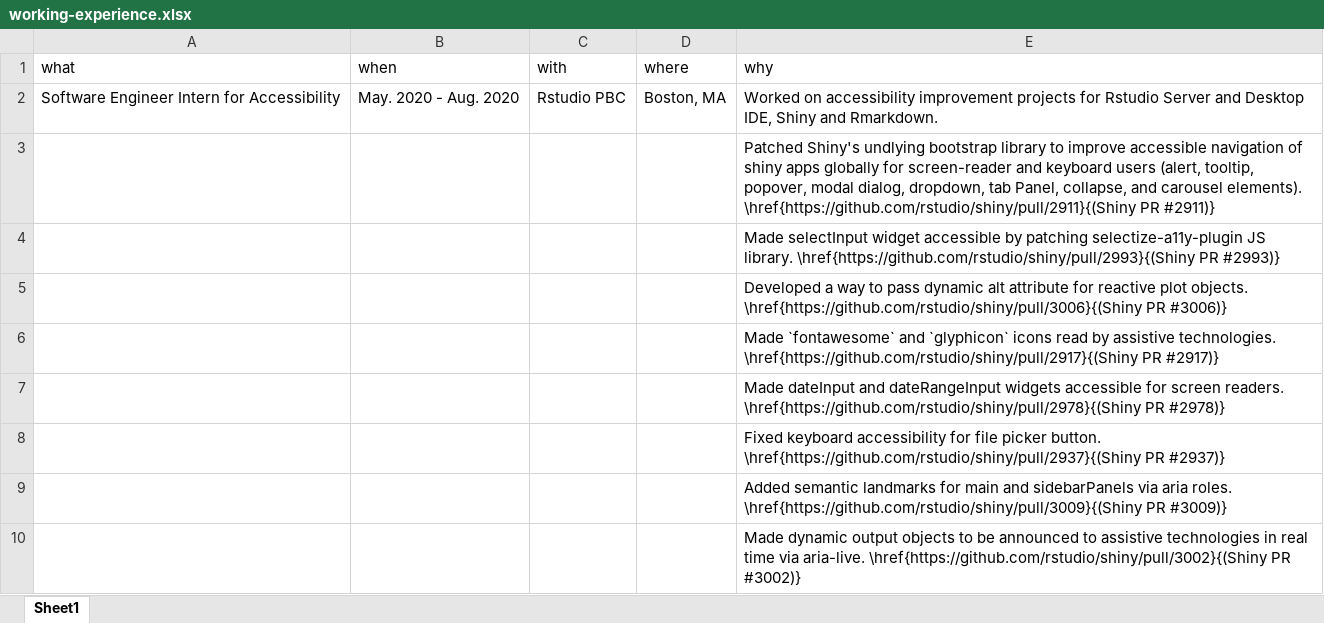
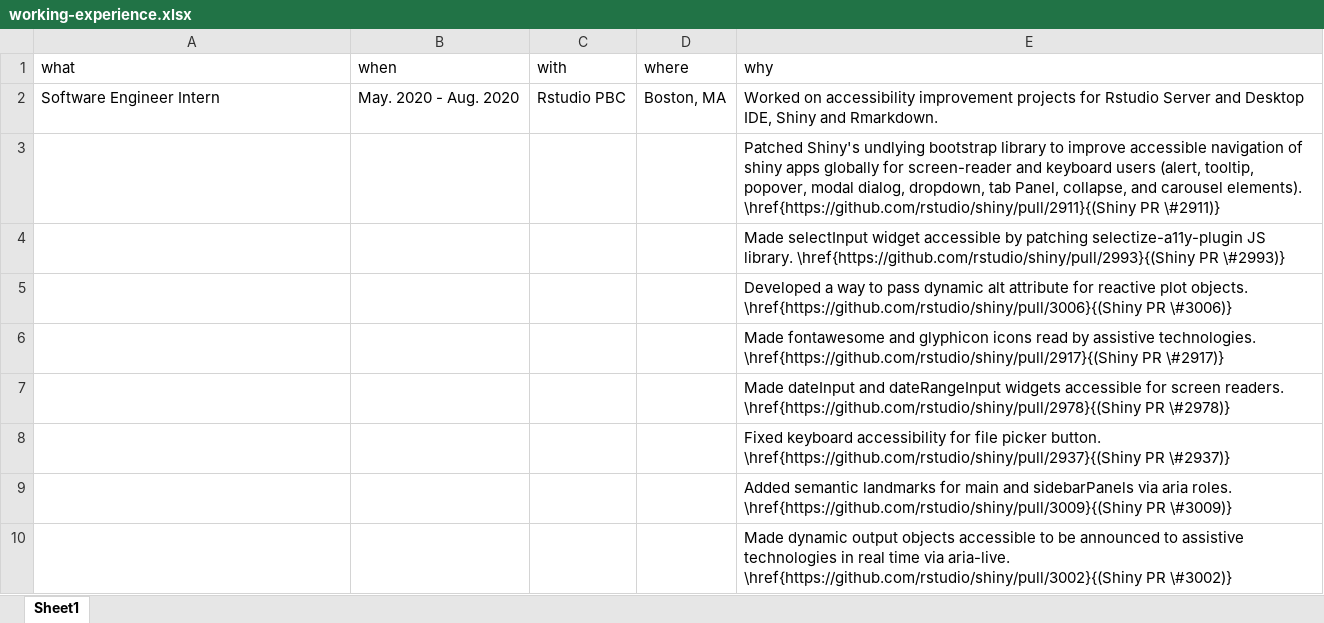
Before and after one commit to jooyoungseo/jy_CV, an Excel workbook: data/working-experience.xlsx, sheet Sheet1, drawn as a sheet; only a part is shown; values as stored, in another font and other column widths than the file's, no borders; the diff covers the shown part only; the diff names each change by its address in the sheet, - before the commit and + after, or states it on an @@ line.

```diff
--- a/data/working-experience.xlsx (sheet Sheet1)
+++ b/data/working-experience.xlsx (sheet Sheet1)
-A2 (what): Software Engineer Intern for Accessibility
+A2 (what): Software Engineer Intern
-E3 (why): …\href{https://github.com/rstudio/shiny/pull/2911}{(Shiny PR #2911)}
+E3 (why): …\href{https://github.com/rstudio/shiny/pull/2911}{(Shiny PR \#2911)}
-E4 (why): …\href{https://github.com/rstudio/shiny/pull/2993}{(Shiny PR #2993)}
+E4 (why): …\href{https://github.com/rstudio/shiny/pull/2993}{(Shiny PR \#2993)}
-E5 (why): …\href{https://github.com/rstudio/shiny/pull/3006}{(Shiny PR #3006)}
+E5 (why): …\href{https://github.com/rstudio/shiny/pull/3006}{(Shiny PR \#3006)}
-E6 (why): Made `fontawesome` and `glyphicon` icons read by assistive technologies. \href{https://github.com/rstudio/shiny/pull/2917}{(Shiny PR #2917)}
+E6 (why): Made fontawesome and glyphicon icons read by assistive technologies. \href{https://github.com/rstudio/shiny/pull/2917}{(Shiny PR \#2917)}
-E7 (why): …\href{https://github.com/rstudio/shiny/pull/2978}{(Shiny PR #2978)}
+E7 (why): …\href{https://github.com/rstudio/shiny/pull/2978}{(Shiny PR \#2978)}
-E8 (why): …\href{https://github.com/rstudio/shiny/pull/2937}{(Shiny PR #2937)}
+E8 (why): …\href{https://github.com/rstudio/shiny/pull/2937}{(Shiny PR \#2937)}
-E9 (why): …\href{https://github.com/rstudio/shiny/pull/3009}{(Shiny PR #3009)}
+E9 (why): …\href{https://github.com/rstudio/shiny/pull/3009}{(Shiny PR \#3009)}
-E10 (why): …output objects to be announced to assistive technologies in real time via aria-live. \href{https://github.com/rstudio/shiny/pull/3002}{(Shiny PR #3002)}
+E10 (why): …output objects accessible to be announced to assistive technologies in real time via aria-live. \href{https://github.com/rstudio/shiny/pull/3002}{(Shiny PR \#3002)}
```
Also changed, not shown: 5 edited cells elsewhere in this sheet, 3 other files.
